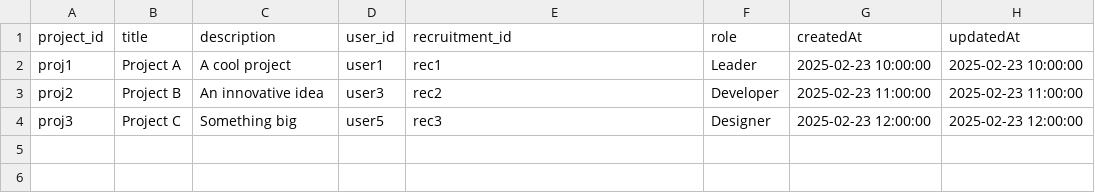
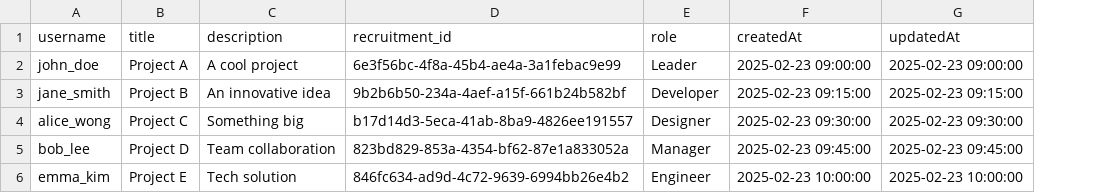
Before and after one commit to TeamKoHong/teamitakaBackend, a CSV file: src/data/projects_mockup.csv, drawn as a sheet; removed rows and columns are numbered as before the commit, all else as after; the diff names each change by its address in the sheet, - before the commit and + after, or states it on an @@ line.

```diff
--- a/src/data/projects_mockup.csv
+++ b/src/data/projects_mockup.csv
-column A (project_id), rows 2-4: proj1 | proj2 | proj3
+column A (username), rows 2-4: john_doe | jane_smith | alice_wong
-column D (user_id), rows 2-4: user1 | user3 | user5
-D2 (recruitment_id): rec1
+D2 (recruitment_id): 6e3f56bc-4f8a-45b4-ae4a-3a1febac9e99
-F2 (createdAt): 2025-02-23 10:00:00
+F2 (createdAt): 2025-02-23 09:00:00
-G2 (updatedAt): 2025-02-23 10:00:00
+G2 (updatedAt): 2025-02-23 09:00:00
-D3 (recruitment_id): rec2
+D3 (recruitment_id): 9b2b6b50-234a-4aef-a15f-661b24b582bf
-F3 (createdAt): 2025-02-23 11:00:00
+F3 (createdAt): 2025-02-23 09:15:00
-G3 (updatedAt): 2025-02-23 11:00:00
+G3 (updatedAt): 2025-02-23 09:15:00
-D4 (recruitment_id): rec3
+D4 (recruitment_id): b17d14d3-5eca-41ab-8ba9-4826ee191557
-F4 (createdAt): 2025-02-23 12:00:00
+F4 (createdAt): 2025-02-23 09:30:00
-G4 (updatedAt): 2025-02-23 12:00:00
+G4 (updatedAt): 2025-02-23 09:30:00
+row 5: bob_lee | Project D | Team collaboration | 823bd829-853a-4354-bf62-87e1a833052a | Manager | 2025-02-23 09:45:00 | 2025-02-23 09:45:00
+row 6: emma_kim | Project E | Tech solution | 846fc634-ad9d-4c72-9639-6994bb26e4b2 | Engineer | 2025-02-23 10:00:00 | 2025-02-23 10:00:00
```
Also changed, not shown: 5 other files.
